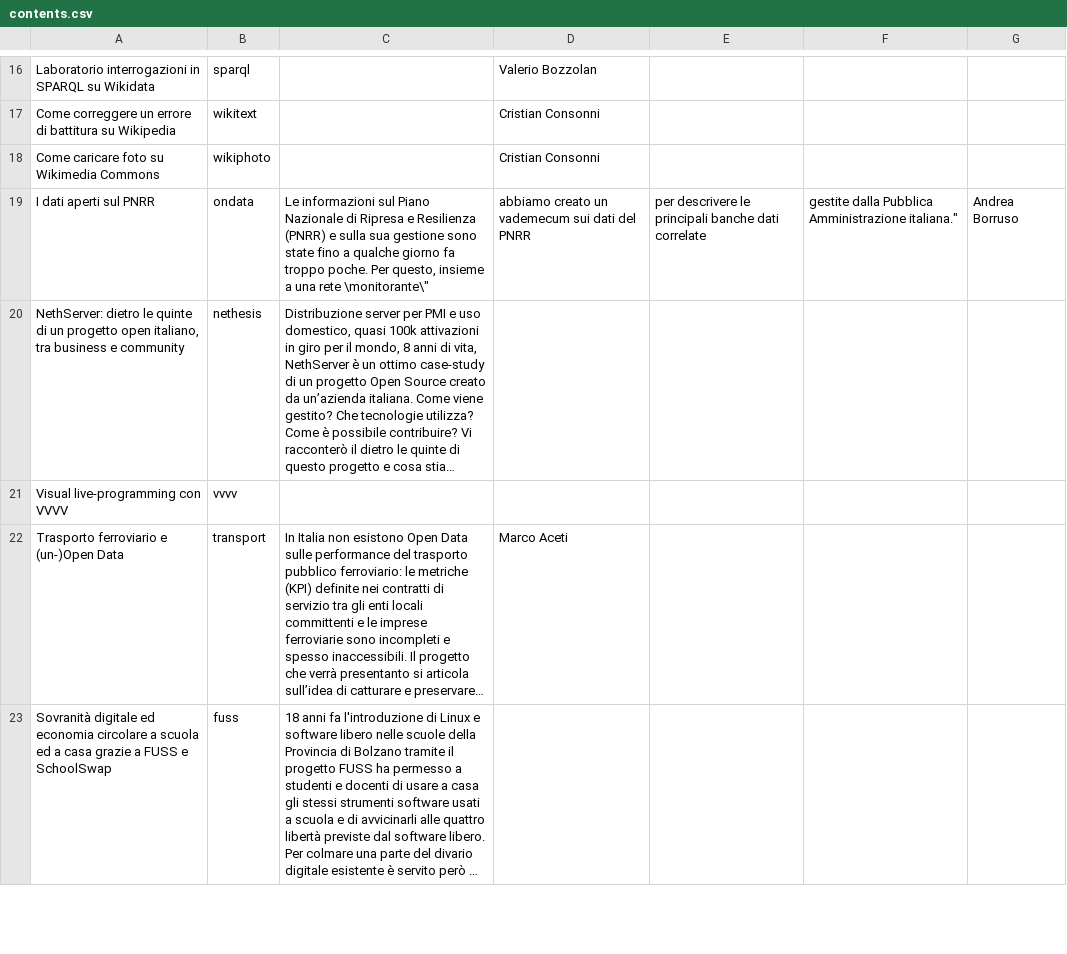
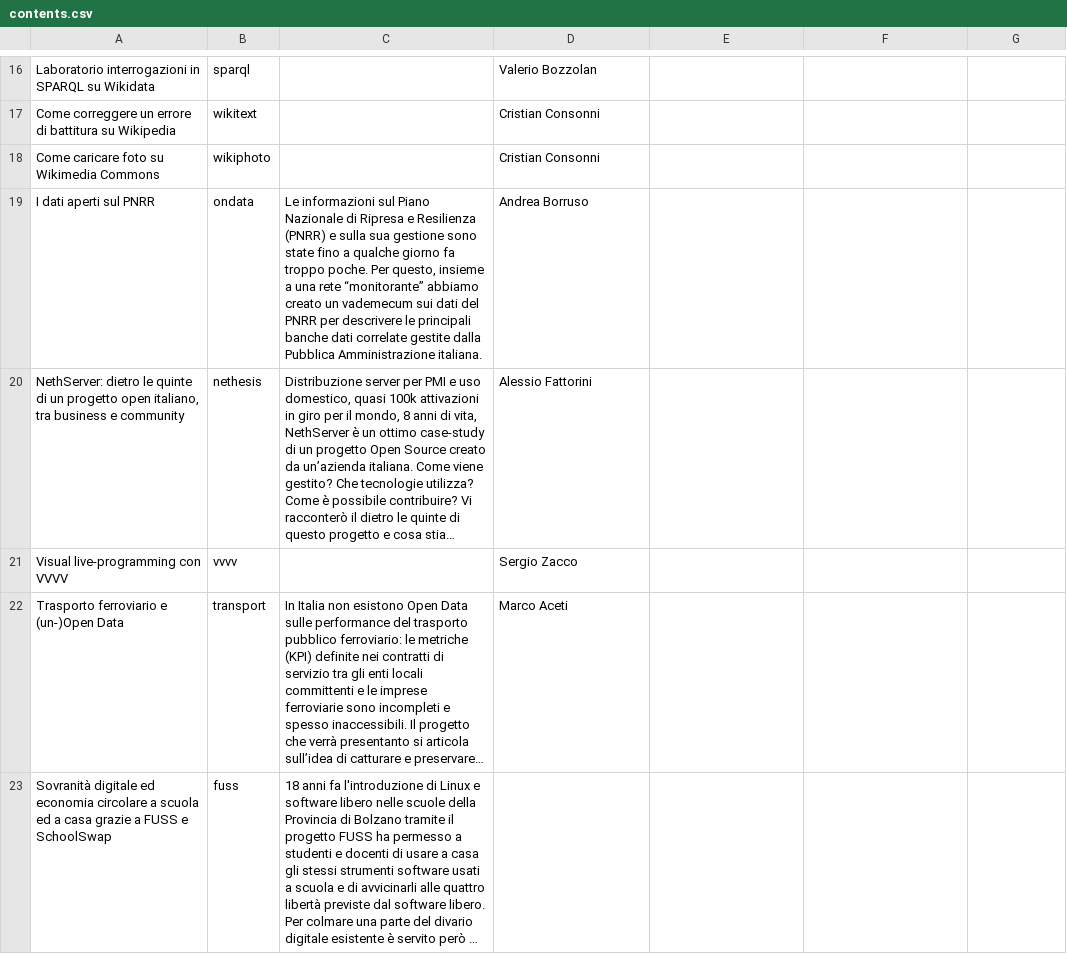
Before and after one commit to merge-it/2023, a CSV file: contents.csv, drawn as a sheet; only a part is shown, gaps mark what is left out; long unchanged cells end in …; the diff covers the shown part only; the diff names each change by its address in the sheet, - before the commit and + after, or states it on an @@ line.

Commit message:
integrazioni tavole rotonde venerdi

```diff
--- a/contents.csv
+++ b/contents.csv
-C19: …una rete \monitorante\"
+C19: …una rete “monitorante” abbiamo creato un vademecum sui dati del PNRR per descrivere le principali banche dati correlate gestite dalla Pubblica Amministrazione italiana.
-D19: abbiamo creato un vademecum sui dati del PNRR
+D19: Andrea Borruso
-E19: per descrivere le principali banche dati correlate
+E19: (empty)
-F19: gestite dalla Pubblica Amministrazione italiana."
+F19: (empty)
-G19: Andrea Borruso
+G19: (empty)
-D20: (empty)
+D20: Alessio Fattorini
-D21: (empty)
+D21: Sergio Zacco
```
Also changed, not shown: 9 edited cells elsewhere in this file.
